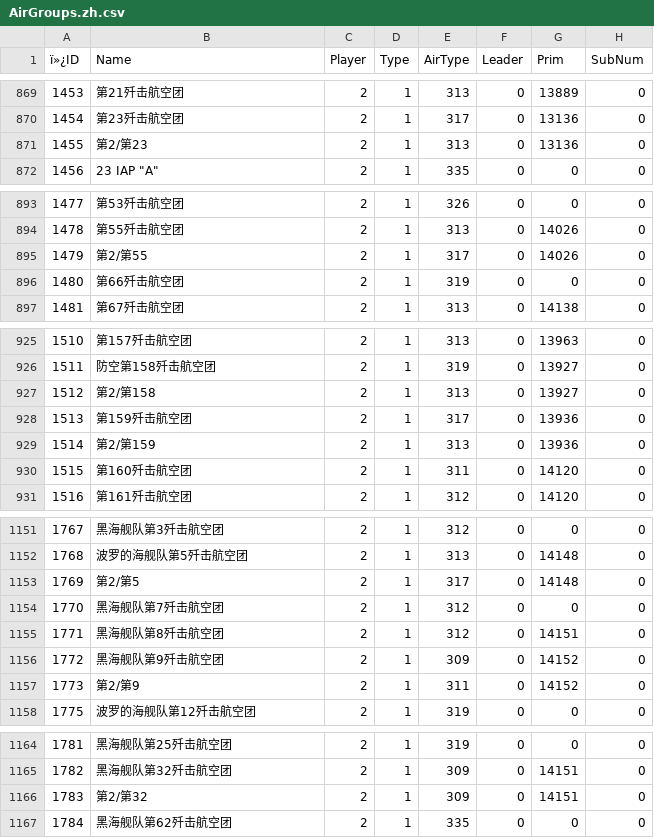
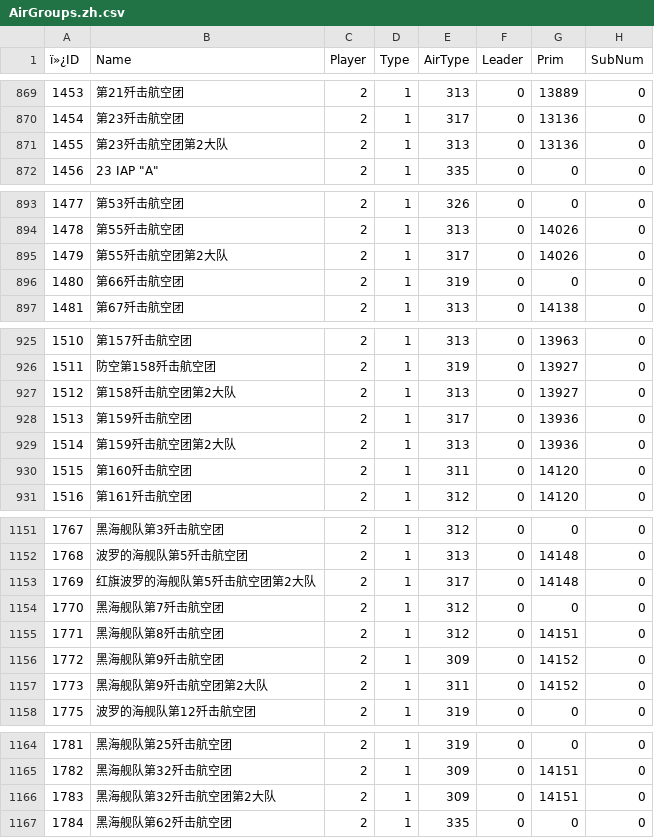
Before and after one commit to Pig9013/WITE2_CN, a CSV file: build/scenario_csv_zh/1941 Campaign - No Early End/AirGroups.zh.csv, drawn as a sheet; only a part is shown, gaps mark what is left out; the diff covers the shown part only; the diff names each change by its address in the sheet, - before the commit and + after, or states it on an @@ line.

```diff
--- a/build/scenario_csv_zh/1941 Campaign - No Early End/AirGroups.zh.csv
+++ b/build/scenario_csv_zh/1941 Campaign - No Early End/AirGroups.zh.csv
-B871 (Name): 第2/第23
+B871 (Name): 第23歼击航空团第2大队
-B895 (Name): 第2/第55
+B895 (Name): 第55歼击航空团第2大队
-B927 (Name): 第2/第158
+B927 (Name): 第158歼击航空团第2大队
-B929 (Name): 第2/第159
+B929 (Name): 第159歼击航空团第2大队
-B1153 (Name): 第2/第5
+B1153 (Name): 红旗波罗的海舰队第5歼击航空团第2大队
-B1157 (Name): 第2/第9
+B1157 (Name): 黑海舰队第9歼击航空团第2大队
-B1166 (Name): 第2/第32
+B1166 (Name): 黑海舰队第32歼击航空团第2大队
```
Also changed, not shown: 16 edited cells elsewhere in this file, build/scenario_csv_zh/1941 Campaign/AirGroups.zh.csv, build/scenario_csv_zh/Introductory Scenario 1 - Velikie Luki/AirGroups.zh.csv, 34 other files.
